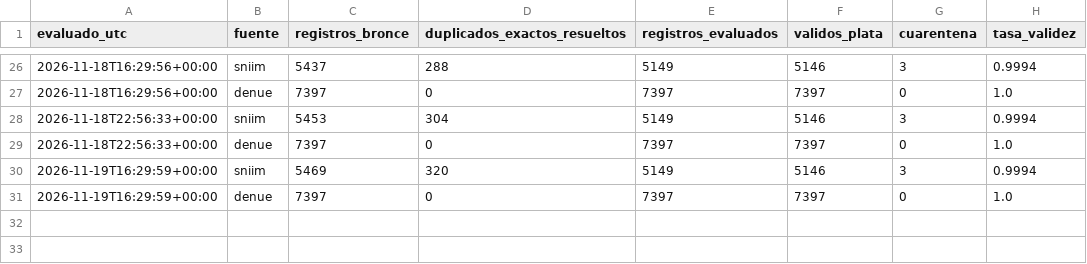
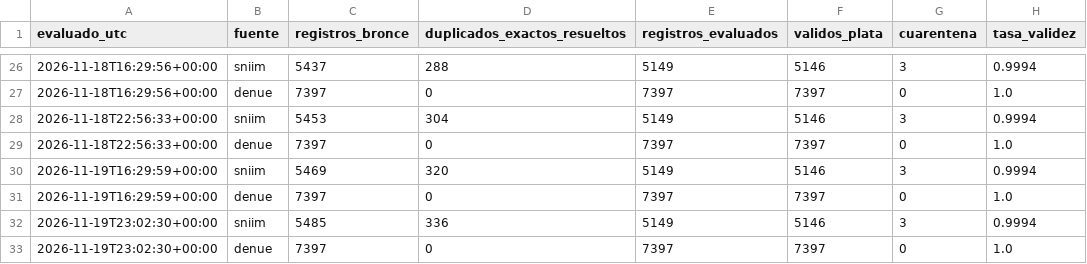
Before and after one commit to carolivettte/tdl-antojo-colima, a CSV file: data/bitacora/puerta_calidad.csv, drawn as a sheet; only a part is shown, gaps mark what is left out.

```diff
--- a/data/bitacora/puerta_calidad.csv
+++ b/data/bitacora/puerta_calidad.csv
@@ -31 +31,3 @@ evaluado_utc,fuente,registros_bronce,duplicados_exactos_resueltos,registros_eval
 2026-11-19T16:29:59+00:00,denue,7397,0,7397,7397,0,1.0
+2026-11-19T23:02:30+00:00,sniim,5485,336,5149,5146,3,0.9994
+2026-11-19T23:02:30+00:00,denue,7397,0,7397,7397,0,1.0
```
Also changed, not shown: data/bitacora/ejecuciones.csv, data/bitacora/respaldos.csv, 7 other files.
